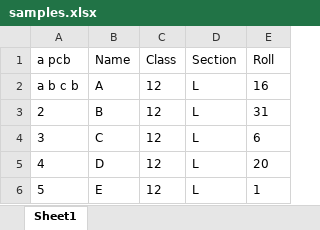
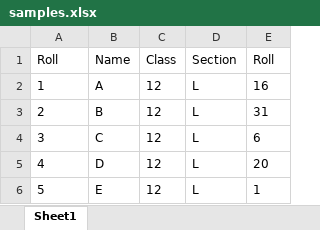
Before and after one commit to anuran-roy/nlp-project, an Excel workbook: samples/samples.xlsx, sheet Sheet1, drawn as a sheet; values as stored, in another font and other column widths than the file's, no borders; the diff names each change by its address in the sheet, - before the commit and + after, or states it on an @@ line.

```diff
--- a/samples/samples.xlsx (sheet Sheet1)
+++ b/samples/samples.xlsx (sheet Sheet1)
-A1: a pcb
+A1: Roll
-A2 (Roll): a b c b
+A2 (Roll): 1
```
Also changed, not shown: 2 other files.
